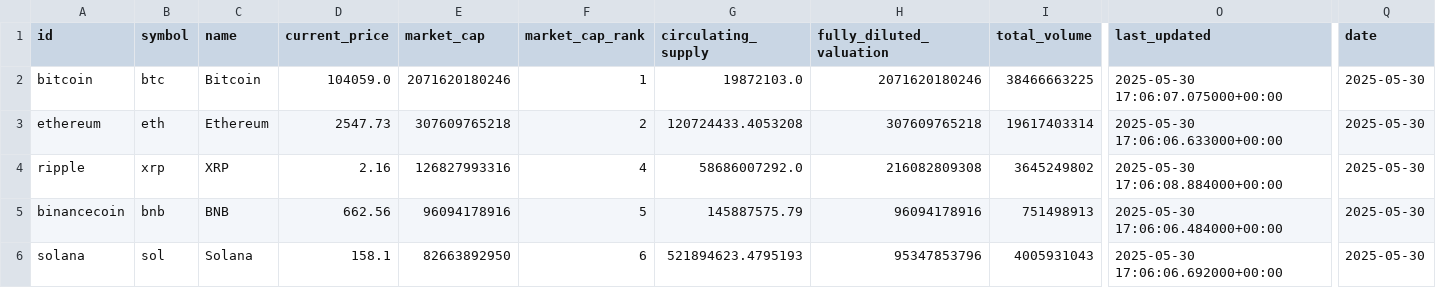
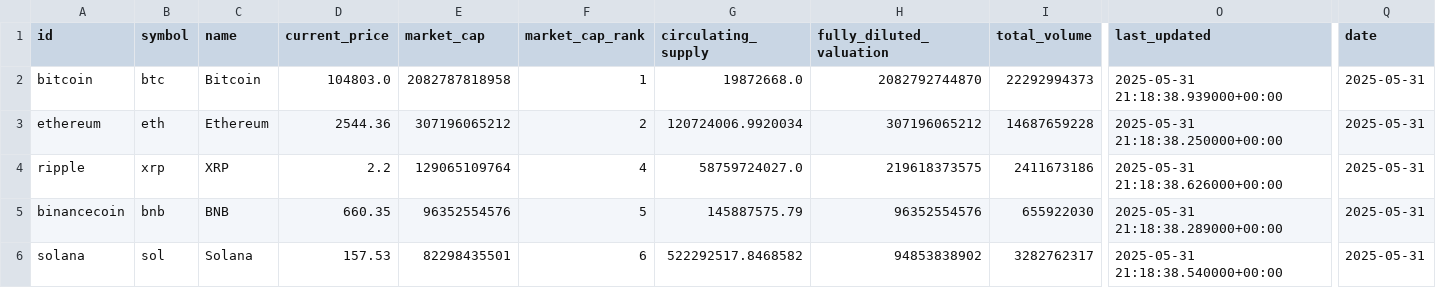
Before and after one commit to TraversaOlazabal/Data-Science-2---ML, a CSV file: datos_cryptos.csv, drawn as a sheet; only a part is shown, gaps mark what is left out; the diff covers the shown part only; the diff names each change by its address in the sheet, - before the commit and + after, or states it on an @@ line.

Commit message:
Add files via upload

```diff
--- a/datos_cryptos.csv
+++ b/datos_cryptos.csv
-D2 (current_price): 104059.0
+D2 (current_price): 104803.0
-E2 (market_cap): 2071620180246
+E2 (market_cap): 2082787818958
-G2 (circulating_supply): 19872103.0
+G2 (circulating_supply): 19872668.0
-H2 (fully_diluted_valuation): 2071620180246
+H2 (fully_diluted_valuation): 2082792744870
-I2 (total_volume): 38466663225
+I2 (total_volume): 22292994373
-O2 (last_updated): 2025-05-30 17:06:07.075000+00:00
+O2 (last_updated): 2025-05-31 21:18:38.939000+00:00
-Q2:Q6 (date): 2025-05-30
+Q2:Q6 (date): 2025-05-31
-D3 (current_price): 2547.73
+D3 (current_price): 2544.36
-E3 (market_cap): 307609765218
+E3 (market_cap): 307196065212
-G3 (circulating_supply): 120724433.4053208
+G3 (circulating_supply): 120724006.9920034
-H3 (fully_diluted_valuation): 307609765218
+H3 (fully_diluted_valuation): 307196065212
-I3 (total_volume): 19617403314
+I3 (total_volume): 14687659228
-O3 (last_updated): 2025-05-30 17:06:06.633000+00:00
+O3 (last_updated): 2025-05-31 21:18:38.250000+00:00
-D4 (current_price): 2.16
+D4 (current_price): 2.2
-E4 (market_cap): 126827993316
+E4 (market_cap): 129065109764
-G4 (circulating_supply): 58686007292.0
+G4 (circulating_supply): 58759724027.0
-H4 (fully_diluted_valuation): 216082809308
+H4 (fully_diluted_valuation): 219618373575
-I4 (total_volume): 3645249802
+I4 (total_volume): 2411673186
-O4 (last_updated): 2025-05-30 17:06:08.884000+00:00
+O4 (last_updated): 2025-05-31 21:18:38.626000+00:00
-D5 (current_price): 662.56
+D5 (current_price): 660.35
-E5 (market_cap): 96094178916
+E5 (market_cap): 96352554576
-H5 (fully_diluted_valuation): 96094178916
+H5 (fully_diluted_valuation): 96352554576
-I5 (total_volume): 751498913
+I5 (total_volume): 655922030
-O5 (last_updated): 2025-05-30 17:06:06.484000+00:00
+O5 (last_updated): 2025-05-31 21:18:38.289000+00:00
-D6 (current_price): 158.1
+D6 (current_price): 157.53
-E6 (market_cap): 82663892950
+E6 (market_cap): 82298435501
-G6 (circulating_supply): 521894623.4795193
+G6 (circulating_supply): 522292517.8468582
-H6 (fully_diluted_valuation): 95347853796
+H6 (fully_diluted_valuation): 94853838902
-I6 (total_volume): 4005931043
+I6 (total_volume): 3282762317
-O6 (last_updated): 2025-05-30 17:06:06.692000+00:00
+O6 (last_updated): 2025-05-31 21:18:38.540000+00:00
```
Also changed, not shown: 31 edited cells elsewhere in this file.
